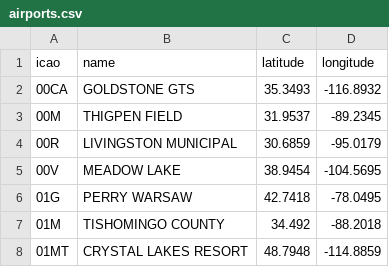
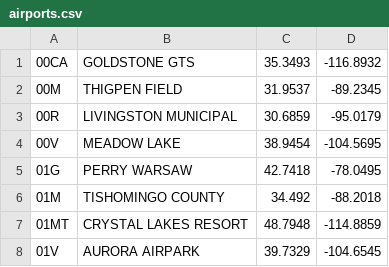
Before and after one commit to watilacosta/br_admin, a CSV file: db/airports.csv, drawn as a sheet; only a part is shown; the shorter side is filled out with more unchanged rows.

```diff
--- a/db/airports.csv
+++ b/db/airports.csv
@@ -1,2 +1 @@
-icao,name,latitude,longitude
 00CA,GOLDSTONE GTS,35.3493,-116.8932
```
Also changed, not shown: 9 other files.
